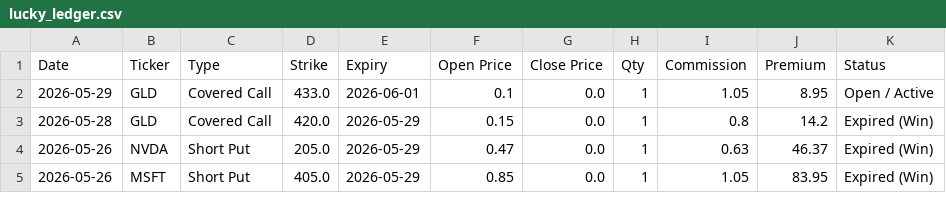
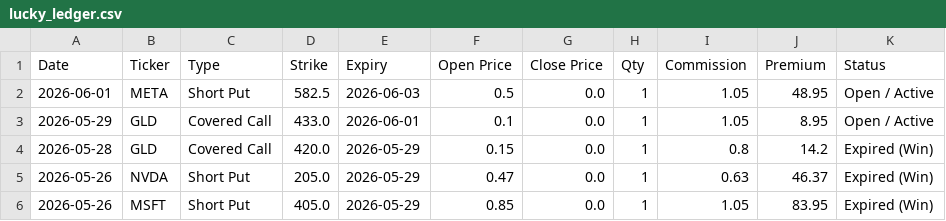
Before and after one commit to wongtszzz/lucky-lab, a CSV file: lucky_ledger.csv, drawn as a sheet; only a part is shown.

Commit message:
Ledger Auto-Sync: 2026-06-01 14:19:54

```diff
--- a/lucky_ledger.csv
+++ b/lucky_ledger.csv
@@ -1,2 +1,3 @@
 Date,Ticker,Type,Strike,Expiry,Open Price,Close Price,Qty,Commission,Premium,Status
+2026-06-01,META,Short Put,582.5,2026-06-03,0.5,0.0,1,1.05,48.95,Open / Active
 2026-05-29,GLD,Covered Call,433.0,2026-06-01,0.1,0.0,1,1.05,8.95,Open / Active
```
